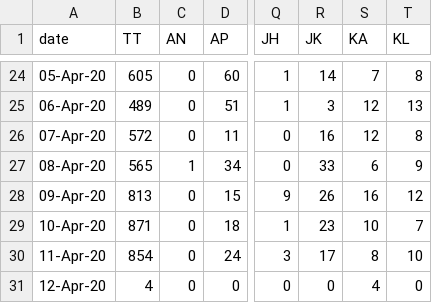
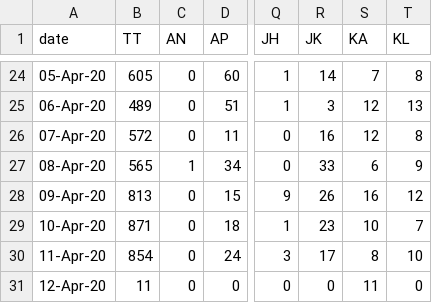
Before and after one commit to wanderingcoderr/api, a CSV file: states_daily_csv/confirmed.csv, drawn as a sheet; only a part is shown, gaps mark what is left out; the diff names each change by its address in the sheet, - before the commit and + after, or states it on an @@ line.

Commit message:
data updated on - Sun Apr 12 08:24:08 UTC 2020

```diff
--- a/states_daily_csv/confirmed.csv
+++ b/states_daily_csv/confirmed.csv
-B31 (TT): 4
+B31 (TT): 11
-S31 (KA): 4
+S31 (KA): 11
```
Also changed, not shown: 6 other files.
